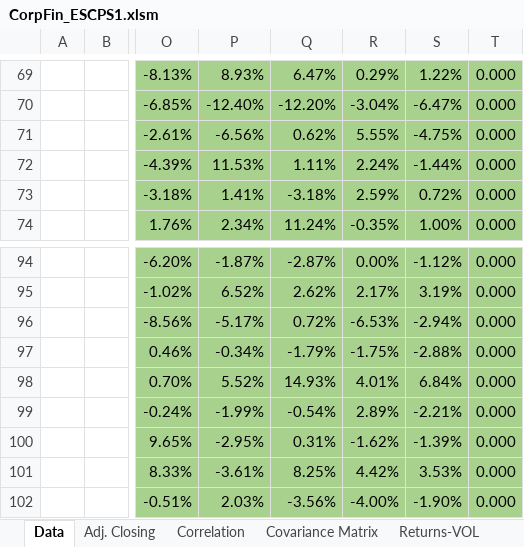
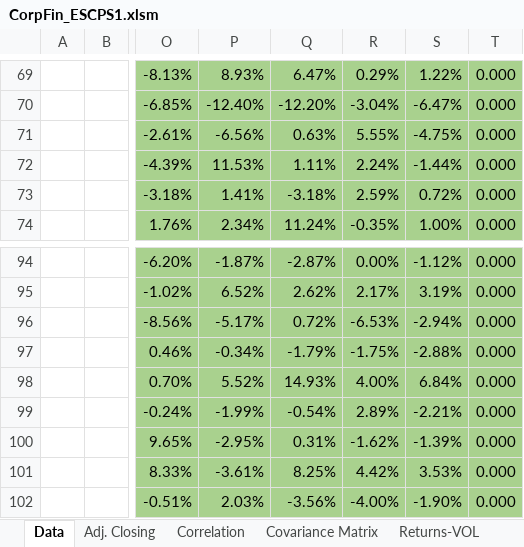
Before and after one commit to pauldesferet/marketfinance-projects, an Excel workbook: 08_corpfin_portfolio/CorpFin_ESCPS1.xlsm, sheet Data, drawn as a sheet; only a part is shown, gaps mark what is left out; values as stored, in another font and other column widths than the file's, no borders; the diff names each change by its address in the sheet, - before the commit and + after, or states it on an @@ line.

```diff
--- a/08_corpfin_portfolio/CorpFin_ESCPS1.xlsm (sheet Data)
+++ b/08_corpfin_portfolio/CorpFin_ESCPS1.xlsm (sheet Data)
-Q71: 0.62%
+Q71: 0.63%
-R98: 4.01%
+R98: 4.00%
```
Also changed, not shown: sheet Adj. Closing.
